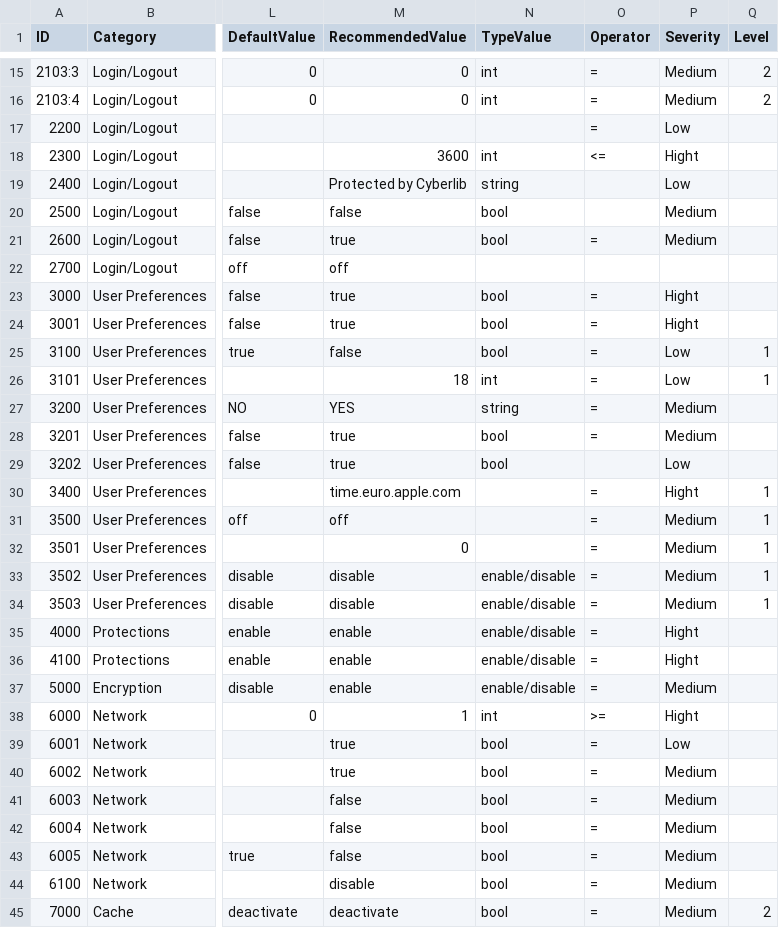
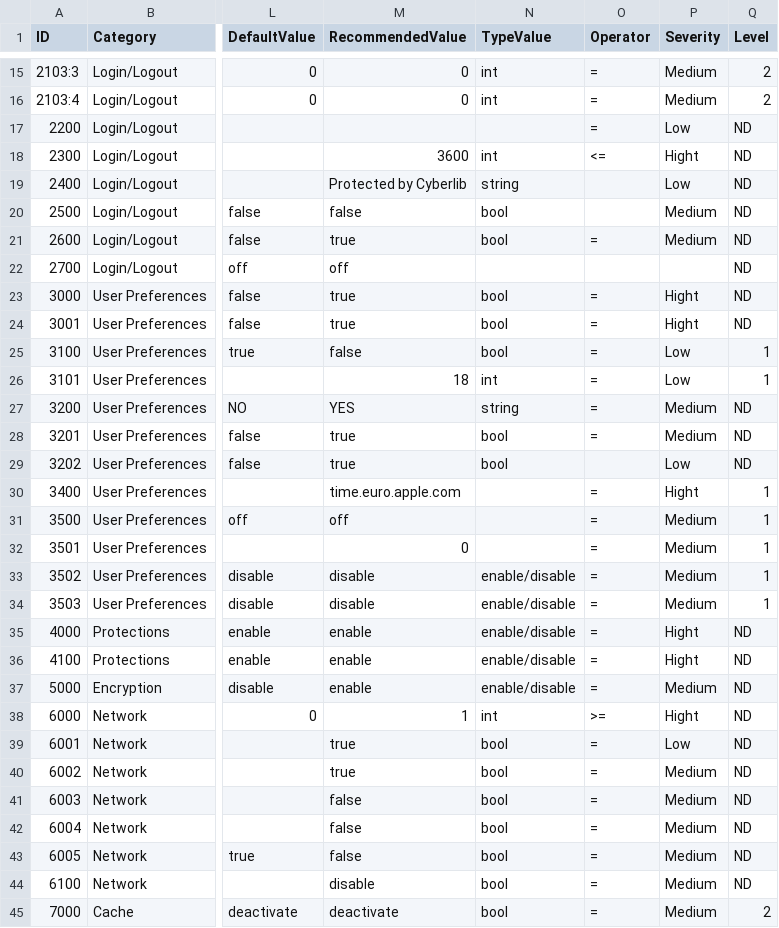
Before and after one commit to Epsilon0xCell/MacOS-Hardening, a CSV file: list.csv, drawn as a sheet; only a part is shown, gaps mark what is left out; the diff covers the shown part only; the diff names each change by its address in the sheet, - before the commit and + after, or states it on an @@ line.

Commit message:
Update list.csv

```diff
--- a/list.csv
+++ b/list.csv
-Q17:Q24 (Level): (empty)
+Q17:Q24 (Level): ND
-Q27:Q29 (Level): (empty)
+Q27:Q29 (Level): ND
-Q35:Q44 (Level): (empty)
+Q35:Q44 (Level): ND
```
Also changed, not shown: 9 edited cells elsewhere in this file.
